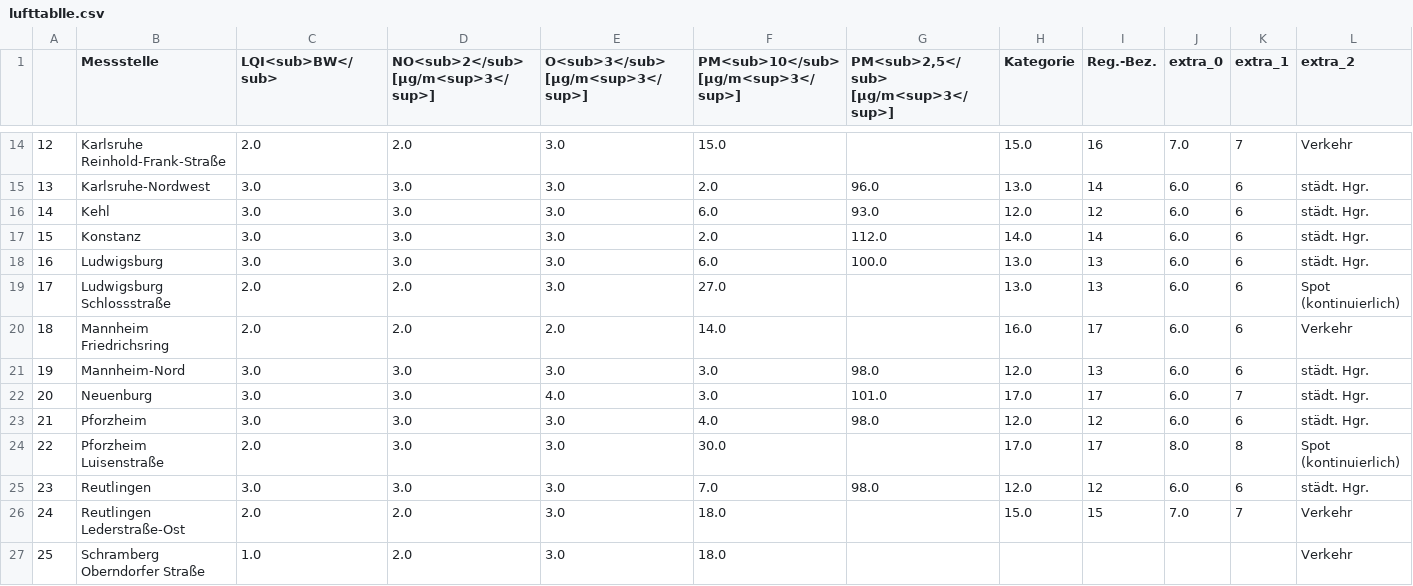
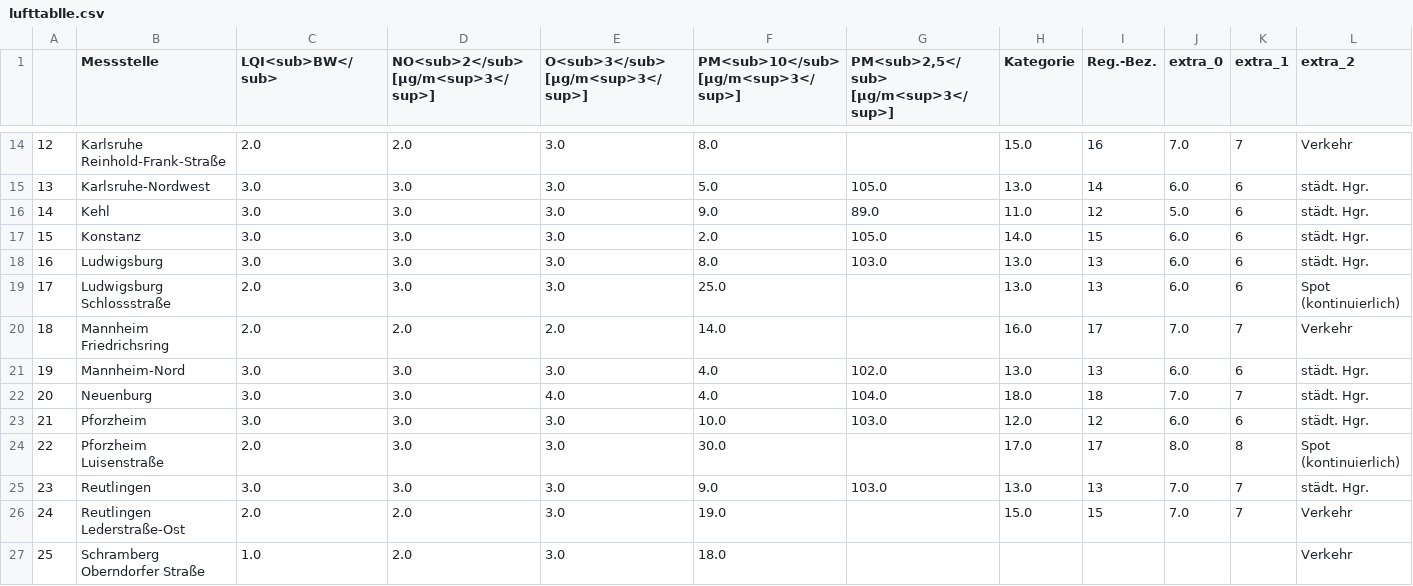
Before and after one commit to Sprossenboxer/feinstaub_bw, a CSV file: lufttablle.csv, drawn as a sheet; only a part is shown, gaps mark what is left out; the diff covers the shown part only; the diff names each change by its address in the sheet, - before the commit and + after, or states it on an @@ line.

```diff
--- a/lufttablle.csv
+++ b/lufttablle.csv
-F14: 15.0
+F14: 8.0
-F15: 2.0
+F15: 5.0
-G15: 96.0
+G15: 105.0
-F16: 6.0
+F16: 9.0
-G16: 93.0
+G16: 89.0
-H16 (Kategorie): 12.0
+H16 (Kategorie): 11.0
-J16 (extra_0): 6.0
+J16 (extra_0): 5.0
-G17: 112.0
+G17: 105.0
-I17 (Reg.-Bez.): 14
+I17 (Reg.-Bez.): 15
-F18: 6.0
+F18: 8.0
-G18: 100.0
+G18: 103.0
-D19: 2.0
+D19: 3.0
-F19: 27.0
+F19: 25.0
-J20 (extra_0): 6.0
+J20 (extra_0): 7.0
-K20 (extra_1): 6
+K20 (extra_1): 7
-F21:F22: 3.0
+F21:F22: 4.0
-G21: 98.0
+G21: 102.0
-H21 (Kategorie): 12.0
+H21 (Kategorie): 13.0
-G22: 101.0
+G22: 104.0
-H22 (Kategorie): 17.0
+H22 (Kategorie): 18.0
-I22 (Reg.-Bez.): 17
+I22 (Reg.-Bez.): 18
-J22 (extra_0): 6.0
+J22 (extra_0): 7.0
-F23: 4.0
+F23: 10.0
-G23: 98.0
+G23: 103.0
-F25: 7.0
+F25: 9.0
-G25: 98.0
+G25: 103.0
-H25 (Kategorie): 12.0
+H25 (Kategorie): 13.0
-I25 (Reg.-Bez.): 12
+I25 (Reg.-Bez.): 13
-J25 (extra_0): 6.0
+J25 (extra_0): 7.0
-K25 (extra_1): 6
+K25 (extra_1): 7
-F26: 18.0
+F26: 19.0
```
Also changed, not shown: 64 edited cells elsewhere in this file.
